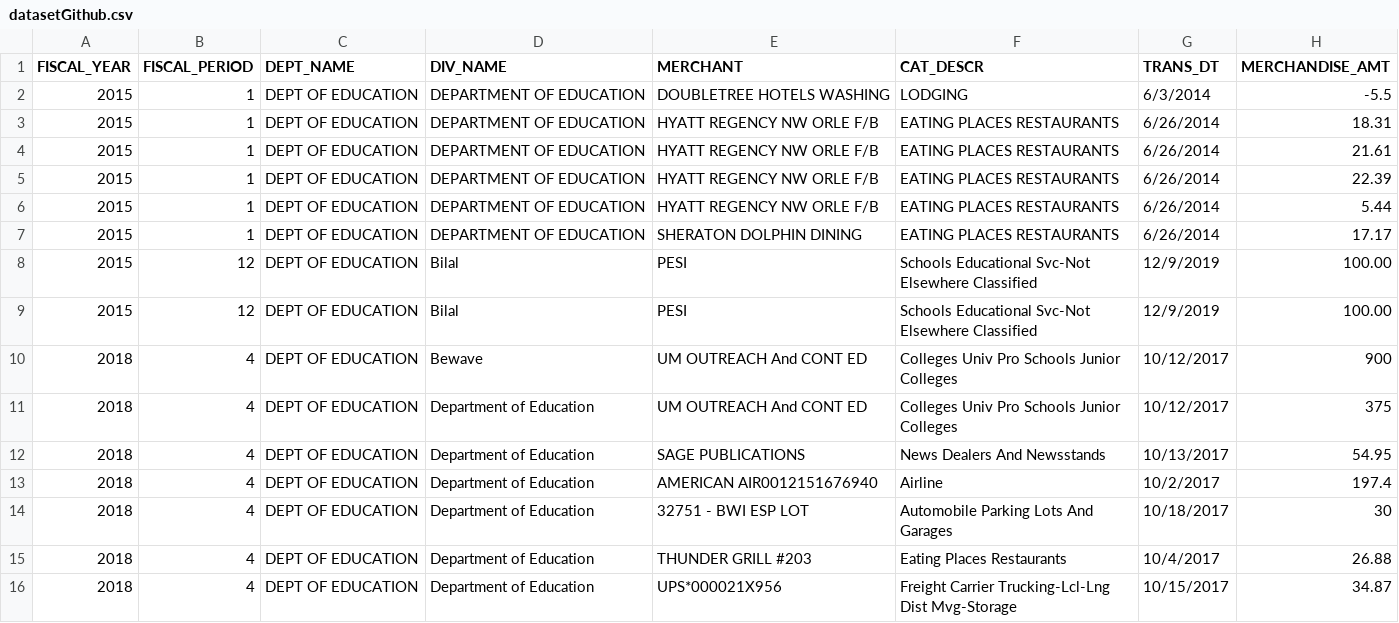
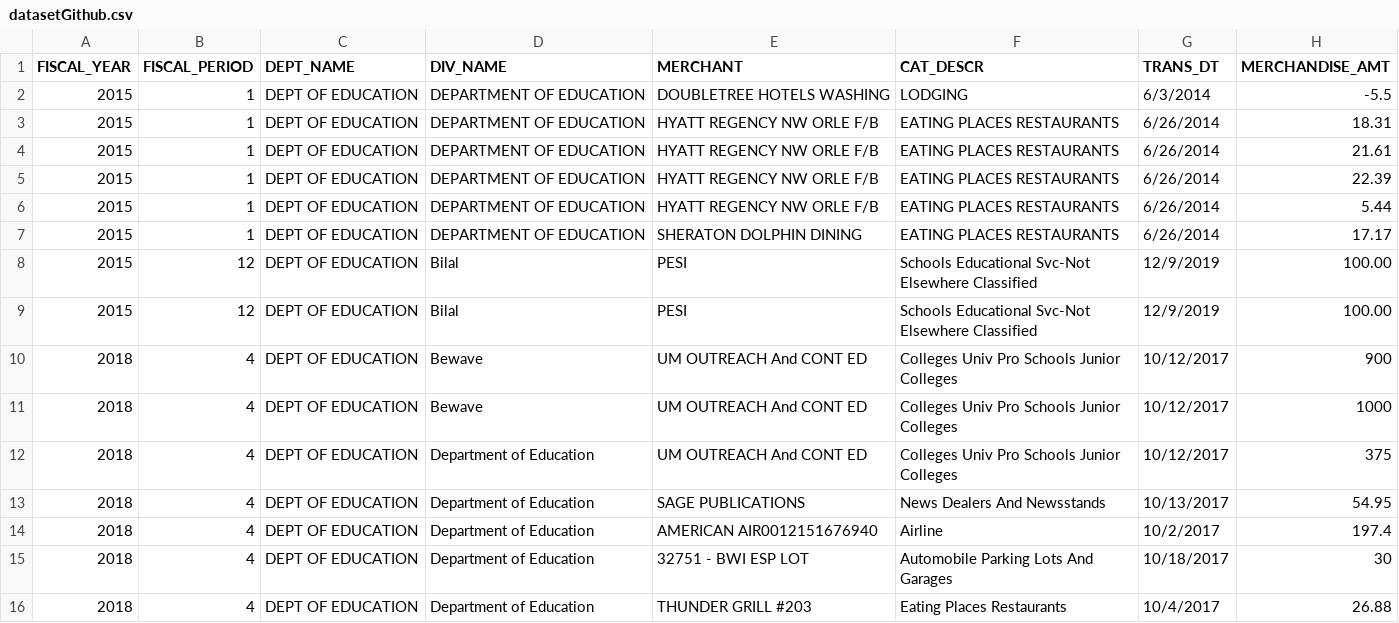
Before and after one commit to kobi87/Dataset, a CSV file: datasetGithub.csv, drawn as a sheet; only a part is shown; the shorter side is filled out with more unchanged rows.

Commit message:
Update datasetGithub.csv

```diff
--- a/datasetGithub.csv
+++ b/datasetGithub.csv
@@ -10,2 +10,3 @@ FISCAL_YEAR,FISCAL_PERIOD,DEPT_NAME,DIV_NAME,MERCHANT,CAT_DESCR,TRANS_DT,MERCHAN
 2018,4,DEPT OF EDUCATION,Bewave,UM OUTREACH And CONT ED,Colleges Univ Pro Schools Junior Colleges,10/12/2017,900
+2018,4,DEPT OF EDUCATION,Bewave,UM OUTREACH And CONT ED,Colleges Univ Pro Schools Junior Colleges,10/12/2017,1000
 2018,4,DEPT OF EDUCATION,Department of Education,UM OUTREACH And CONT ED,Colleges Univ Pro Schools Junior Colleges,10/12/2017,375
```
